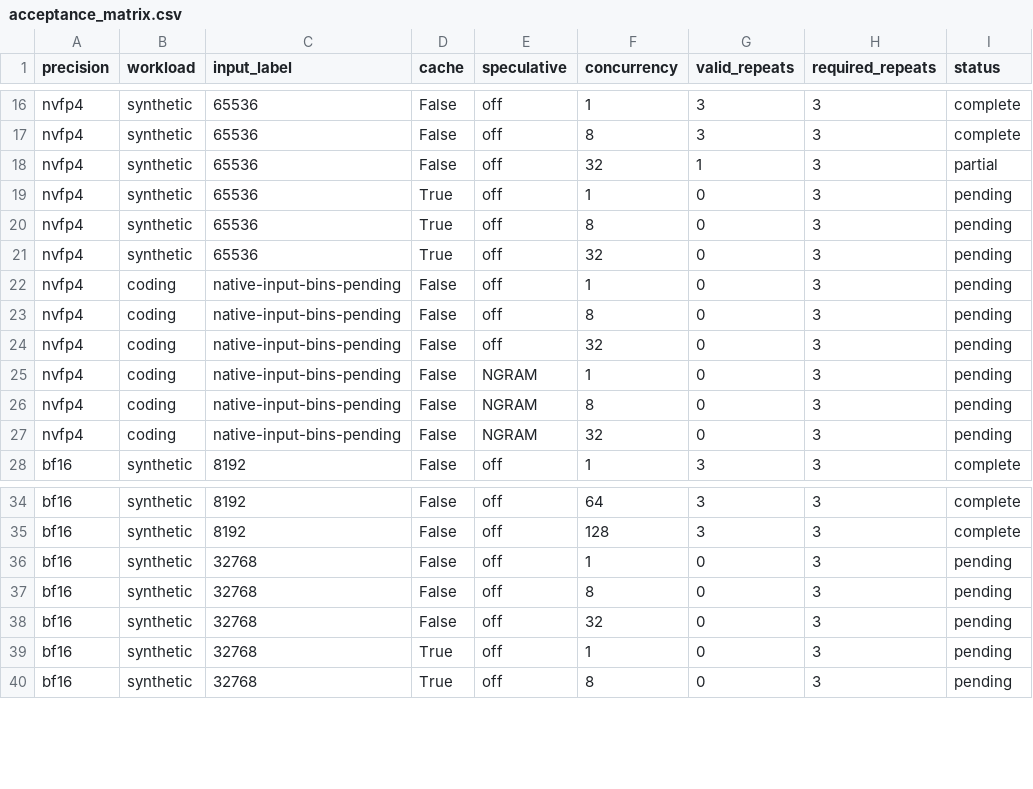
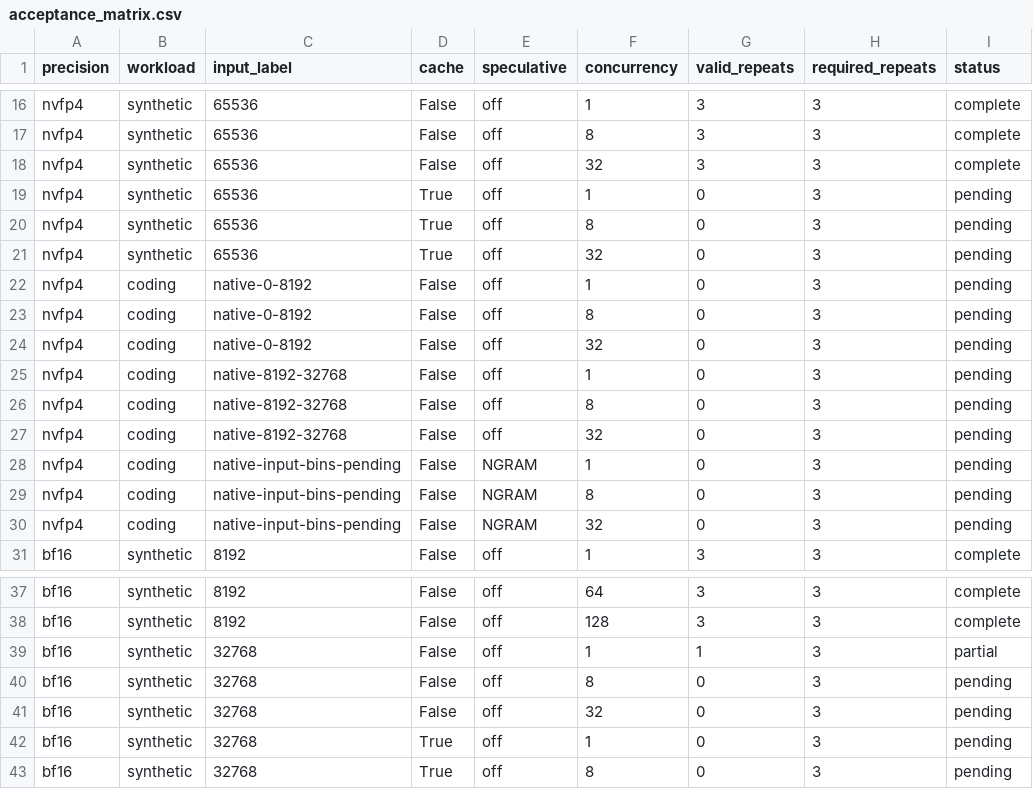
Before and after one commit to zhiyuanhubj/agent-benchmark-evals-20261019, a CSV file: evidence/muse_controlled_perf_20261028/acceptance_matrix.csv, drawn as a sheet; only a part is shown, gaps mark what is left out.

```diff
--- a/evidence/muse_controlled_perf_20261028/acceptance_matrix.csv
+++ b/evidence/muse_controlled_perf_20261028/acceptance_matrix.csv
@@ -17,3 +17,3 @@ nvfp4,synthetic,65536,False,off,1,3,3,complete
 nvfp4,synthetic,65536,False,off,8,3,3,complete
-nvfp4,synthetic,65536,False,off,32,1,3,partial
+nvfp4,synthetic,65536,False,off,32,3,3,complete
 nvfp4,synthetic,65536,True,off,1,0,3,pending
@@ -21,5 +21,8 @@ nvfp4,synthetic,65536,True,off,8,0,3,pending
 nvfp4,synthetic,65536,True,off,32,0,3,pending
-nvfp4,coding,native-input-bins-pending,False,off,1,0,3,pending
-nvfp4,coding,native-input-bins-pending,False,off,8,0,3,pending
-nvfp4,coding,native-input-bins-pending,False,off,32,0,3,pending
+nvfp4,coding,native-0-8192,False,off,1,0,3,pending
+nvfp4,coding,native-0-8192,False,off,8,0,3,pending
+nvfp4,coding,native-0-8192,False,off,32,0,3,pending
+nvfp4,coding,native-8192-32768,False,off,1,0,3,pending
+nvfp4,coding,native-8192-32768,False,off,8,0,3,pending
+nvfp4,coding,native-8192-32768,False,off,32,0,3,pending
 nvfp4,coding,native-input-bins-pending,False,NGRAM,1,0,3,pending
@@ -35,3 +38,3 @@ bf16,synthetic,8192,False,off,64,3,3,complete
 bf16,synthetic,8192,False,off,128,3,3,complete
-bf16,synthetic,32768,False,off,1,0,3,pending
+bf16,synthetic,32768,False,off,1,1,3,partial
 bf16,synthetic,32768,False,off,8,0,3,pending
```
Also changed, not shown: evidence/muse_controlled_perf_20261028/all_rounds.csv, evidence/muse_controlled_perf_20261028/detailed_points.csv, 9 other files.
